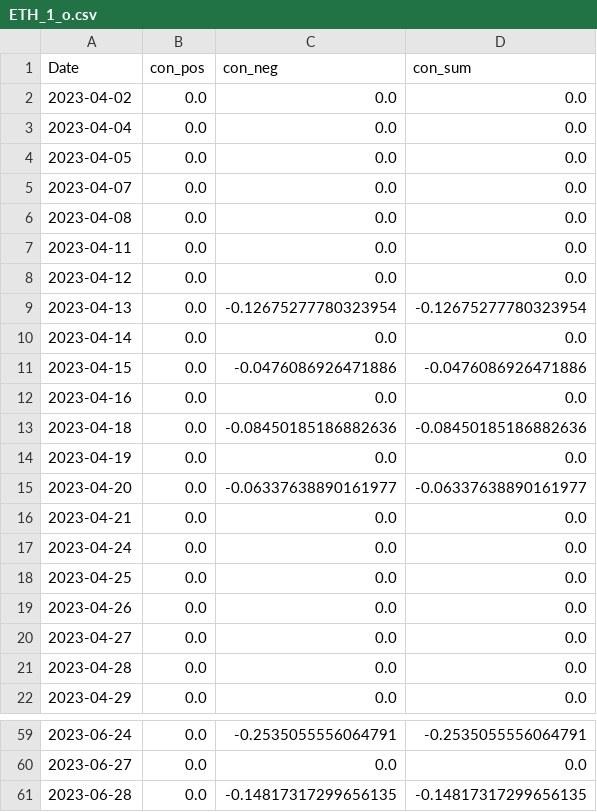
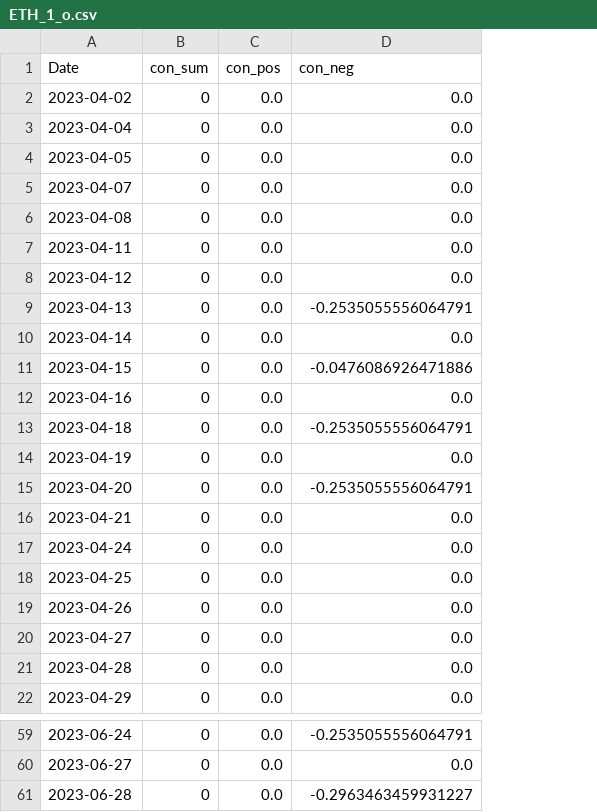
Before and after one commit to CRXIC/QuantConnect, a CSV file: crypto/ETH/ETH_1_o.csv, drawn as a sheet; only a part is shown, gaps mark what is left out; removed rows and columns are numbered as before the commit, all else as after; the diff names each change by its address in the sheet, - before the commit and + after, or states it on an @@ line.

Commit message:
Update test.csv

```diff
--- a/crypto/ETH/ETH_1_o.csv
+++ b/crypto/ETH/ETH_1_o.csv
+column B (con_sum), rows 2-22: all 0; rows 59-61: all 0
-column D (con_sum), rows 2-22: 0.0 | 0.0 | 0.0 | 0.0 | 0.0 | 0.0 | 0.0 | -0.12675277780323954 | 0.0 | -0.0476086926471886 | 0.0 | -0.08450185186882636 | 0.0 | -0.06337638890161977 | 0.0 | 0.0 | 0.0 | 0.0 | 0.0 | 0.0 | 0.0; rows 59-61: -0.2535055556064791 | 0.0 | -0.14817317299656135
-D9 (con_neg): -0.12675277780323954
+D9 (con_neg): -0.2535055556064791
-D13 (con_neg): -0.08450185186882636
+D13 (con_neg): -0.2535055556064791
-D15 (con_neg): -0.06337638890161977
+D15 (con_neg): -0.2535055556064791
-D61 (con_neg): -0.14817317299656135
+D61 (con_neg): -0.2963463459931227
```
